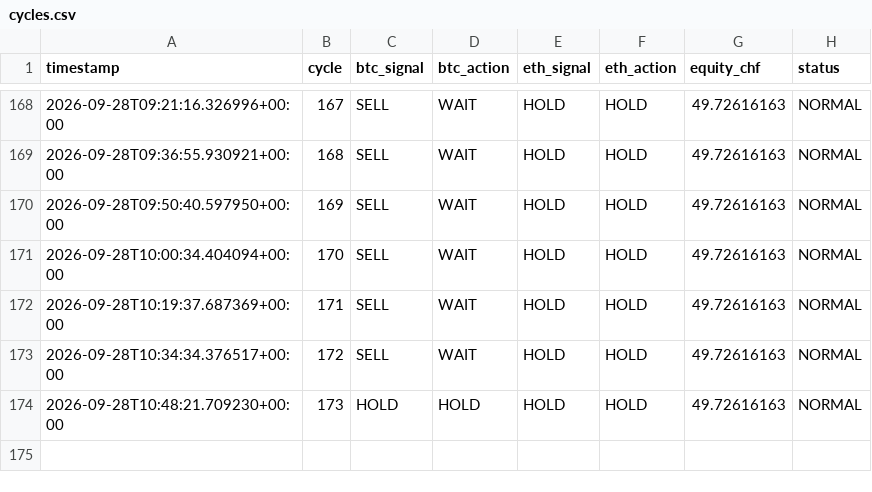
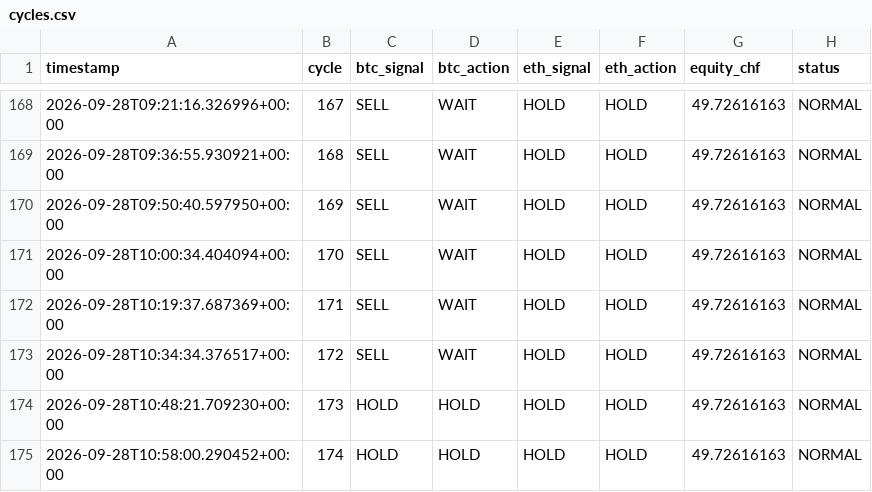
Before and after one commit to quitopiso-sys/agent001-test, a CSV file: cycles.csv, drawn as a sheet; only a part is shown, gaps mark what is left out; the diff names each change by its address in the sheet, - before the commit and + after, or states it on an @@ line.

Commit message:
AGENT-001 cycle 2026-09-28 10:58 UTC

```diff
--- a/cycles.csv
+++ b/cycles.csv
+row 175: 2026-09-28T10:58:00.290452+00:00 | 174 | HOLD | HOLD | HOLD | HOLD | 49.72616163 | NORMAL
```
Also changed, not shown: 4 other files.
